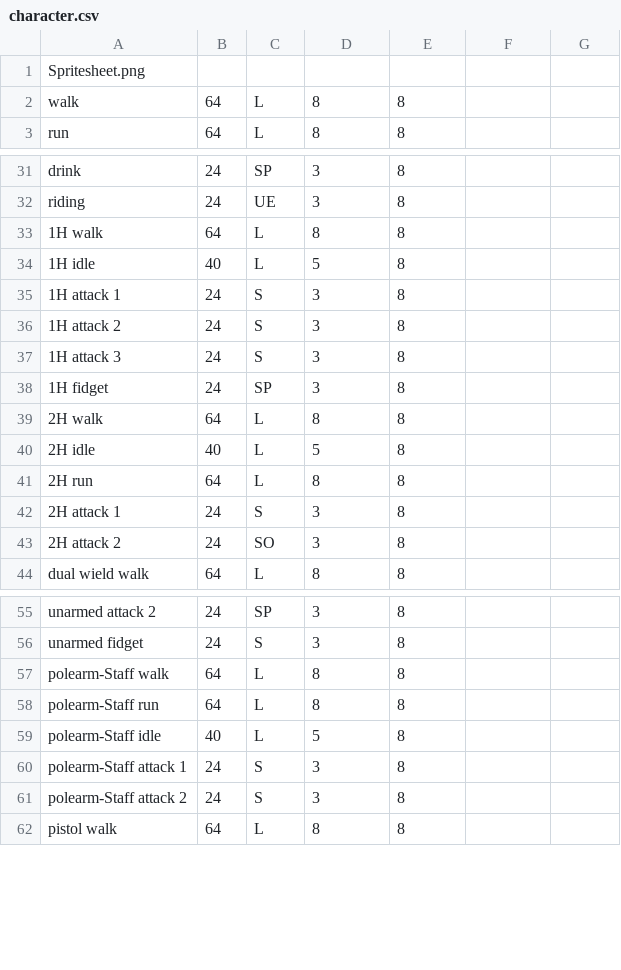
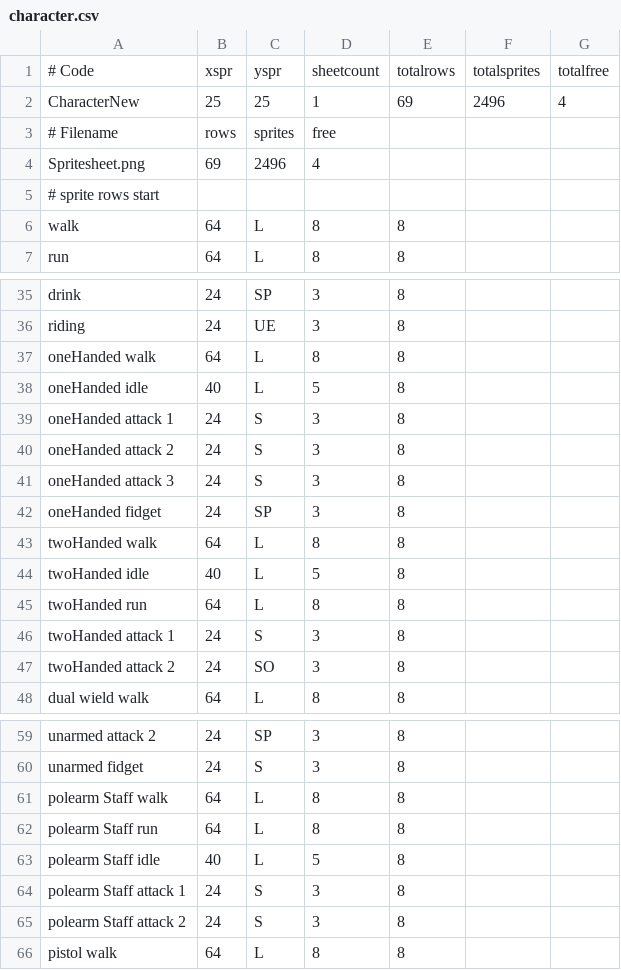
Before and after one commit to peardox/GMSTiler, a CSV file: data/character.csv, drawn as a sheet; only a part is shown, gaps mark what is left out; the diff covers the shown part only.

```diff
--- a/data/character.csv
+++ b/data/character.csv
@@ -1,2 +1,6 @@
-Spritesheet.png
+# Code, xspr, yspr, sheetcount, totalrows, totalsprites, totalfree
+"CharacterNew",25,25,1,69,2496,4
+# Filename, rows, sprites,free
+"Spritesheet.png",69,2496,4
+# sprite rows start
 "walk",                   64,         "L",        8,       8
@@ -32,13 +36,13 @@ Spritesheet.png
 "riding",                 24,        "UE",        3,       8
-"1H walk",                64,         "L",        8,       8
-"1H idle",                40,         "L",        5,       8
-"1H attack 1",            24,         "S",        3,       8
-"1H attack 2",            24,         "S",        3,       8
-"1H attack 3",            24,         "S",        3,       8
-"1H fidget",              24,        "SP",        3,       8
-"2H walk",                64,         "L",        8,       8
-"2H idle",                40,         "L",        5,       8
-"2H run",                 64,         "L",        8,       8
-"2H attack 1",            24,         "S",        3,       8
-"2H attack 2",            24,        "SO",        3,       8
+"oneHanded walk",         64,         "L",        8,       8
+"oneHanded idle",         40,         "L",        5,       8
+"oneHanded attack 1",     24,         "S",        3,       8
+"oneHanded attack 2",     24,         "S",        3,       8
+"oneHanded attack 3",     24,         "S",        3,       8
+"oneHanded fidget",       24,        "SP",        3,       8
+"twoHanded walk",         64,         "L",        8,       8
+"twoHanded idle",         40,         "L",        5,       8
+"twoHanded run",          64,         "L",        8,       8
+"twoHanded attack 1",     24,         "S",        3,       8
+"twoHanded attack 2",     24,        "SO",        3,       8
 "dual wield walk",        64,         "L",        8,       8
@@ -56,7 +60,7 @@ Spritesheet.png
 "unarmed fidget",         24,         "S",        3,       8
-"polearm-Staff walk",     64,         "L",        8,       8
-"polearm-Staff run",      64,         "L",        8,       8
-"polearm-Staff idle",     40,         "L",        5,       8
-"polearm-Staff attack 1", 24,         "S",        3,       8
-"polearm-Staff attack 2", 24,         "S",        3,       8
+"polearm Staff walk",     64,         "L",        8,       8
+"polearm Staff run",      64,         "L",        8,       8
+"polearm Staff idle",     40,         "L",        5,       8
+"polearm Staff attack 1", 24,         "S",        3,       8
+"polearm Staff attack 2", 24,         "S",        3,       8
 "pistol walk",            64,         "L",        8,       8
```
Also changed, not shown: 4 edited cells elsewhere in this file, data/charsold1.csv, data/monster.csv, 2 other files.
